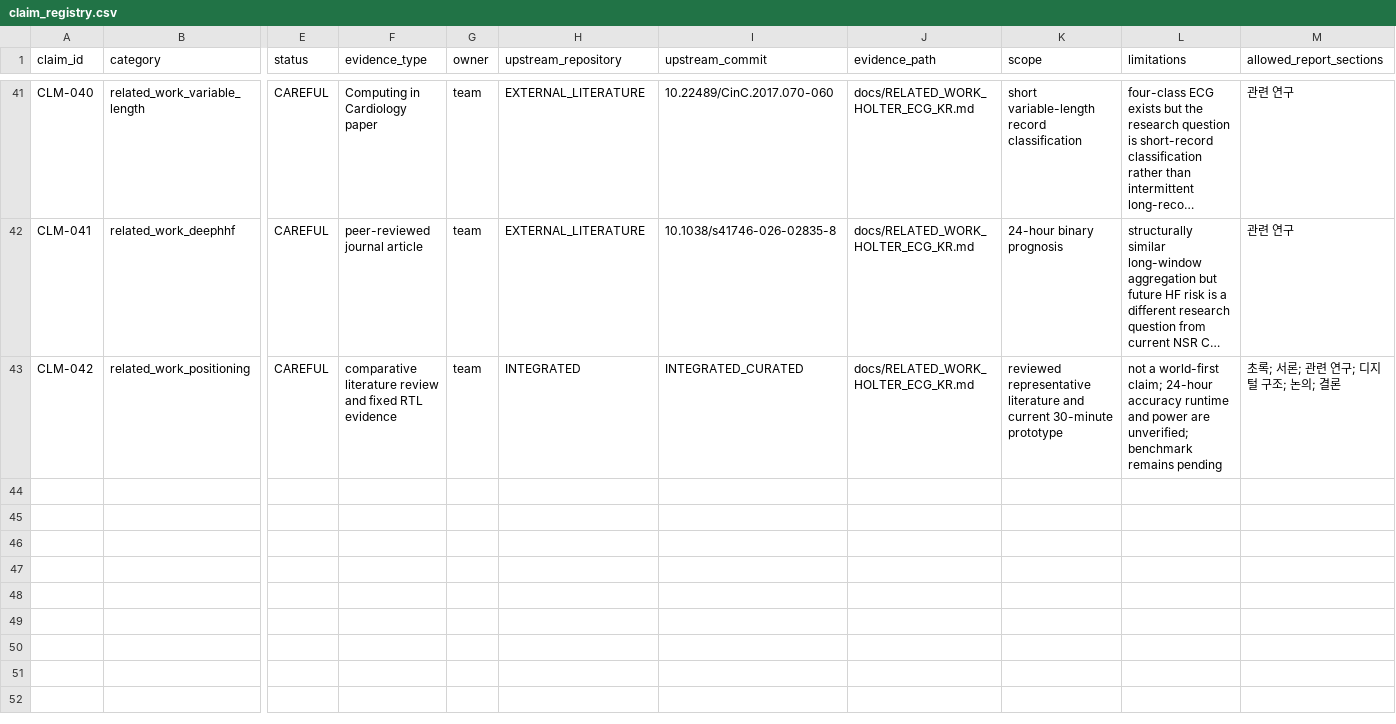
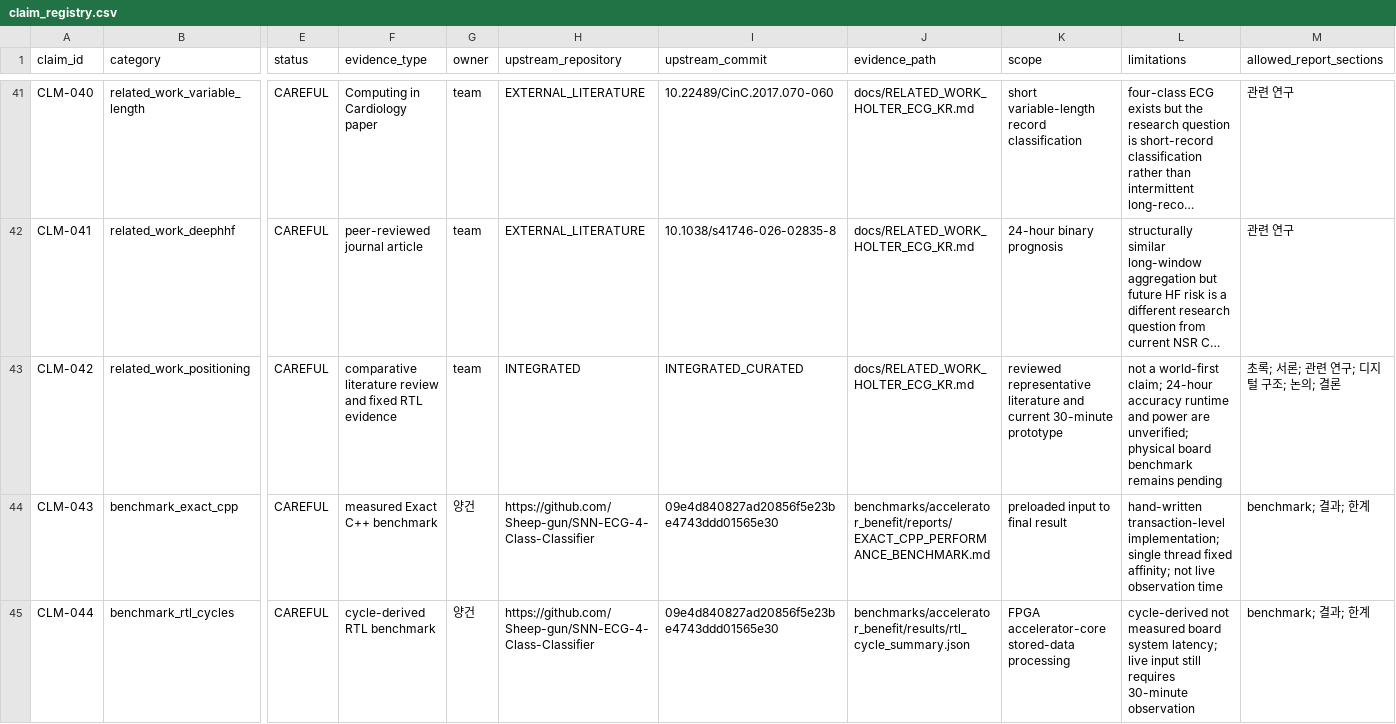
Before and after one commit to Sheep-gun/ECG-SoC-Integrated, a CSV file: source_of_truth/claim_registry.csv, drawn as a sheet; only a part is shown, gaps mark what is left out; long unchanged cells end in …; rows hold the shown columns only; the diff covers the shown part only; the diff names each change by its address in the sheet, - before the commit and + after, or states it on an @@ line.

Commit message:
Import verified accelerator benchmark evidence

```diff
--- a/source_of_truth/claim_registry.csv
+++ b/source_of_truth/claim_registry.csv
-L43 (limitations): …are unverified; benchmark remains…
+L43 (limitations): …are unverified; physical board benchmark remains…
+row 44: CLM-043 | benchmark_exact_cpp | CAREFUL | measured Exact C++ benchmark | 양건 | https://github.com/Sheep-gun/SNN-ECG-4-Class-Classifier | 09e4d840827ad20856f5e23be4743ddd01565e30 | benchmarks/accelerator_benefit/reports/EXACT_CPP_PERFORMANCE_BENCHMARK.md | preloaded input to final result | hand-written transaction-level implementation; single thread fixed affinity; not live observation time | benchmark; 결과; 한계
+row 45: CLM-044 | benchmark_rtl_cycles | CAREFUL | cycle-derived RTL benchmark | 양건 | https://github.com/Sheep-gun/SNN-ECG-4-Class-Classifier | 09e4d840827ad20856f5e23be4743ddd01565e30 | benchmarks/accelerator_benefit/results/rtl_cycle_summary.json | FPGA accelerator-core stored-data processing | cycle-derived not measured board system latency; live input still requires 30-minute observation | benchmark; 결과; 한계
```
Also changed, not shown: 3 added rows and 10 edited cells elsewhere in this file, reports/INTEGRATED_TECHNICAL_REPORT_EVIDENCE_MAP.csv, 33 other files.
